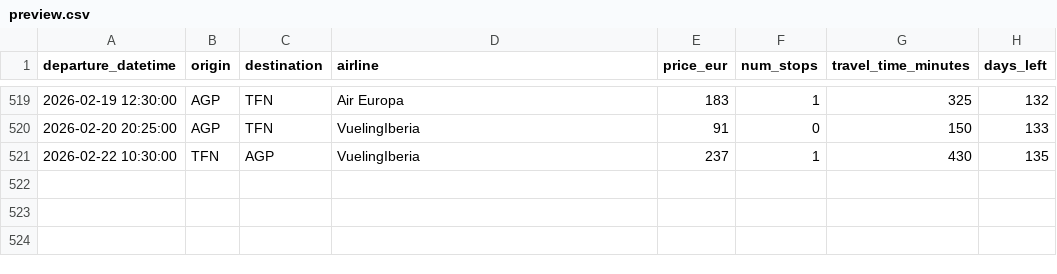
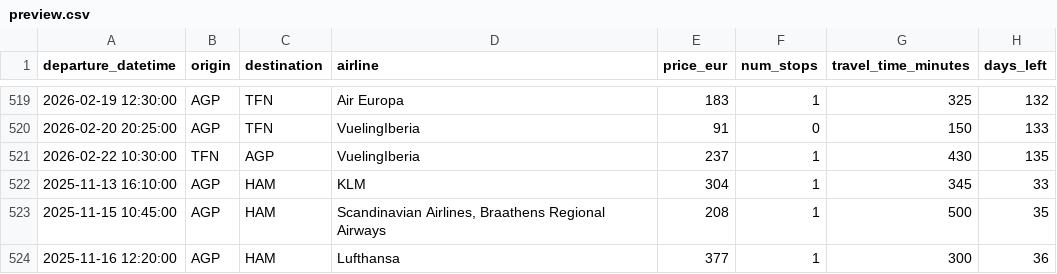
Before and after one commit to pilaarfdeez/Seguidor_vuelos, a CSV file: data/results/raw/preview.csv, drawn as a sheet; only a part is shown, gaps mark what is left out.

```diff
--- a/data/results/raw/preview.csv
+++ b/data/results/raw/preview.csv
@@ -521 +521,4 @@ departure_datetime,origin,destination,airline,price_eur,num_stops,travel_time_mi
 2026-02-22 10:30:00,TFN,AGP,VuelingIberia,237,1,430,135
+2025-11-13 16:10:00,AGP,HAM,KLM,304,1,345,33
+2025-11-15 10:45:00,AGP,HAM,"Scandinavian Airlines, Braathens Regional Airways",208,1,500,35
+2025-11-16 12:20:00,AGP,HAM,Lufthansa,377,1,300,36
```
Also changed, not shown: 2 other files.
